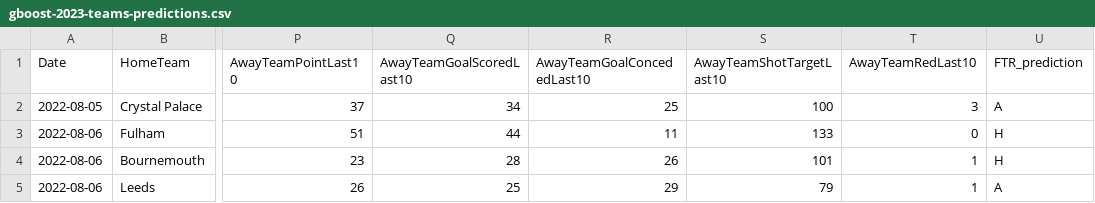
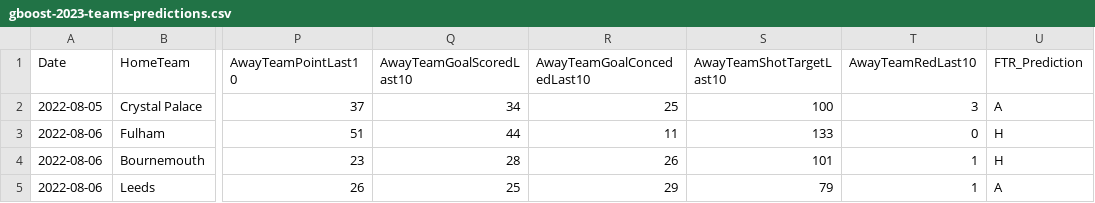
Before and after one commit to FidelioC/Project-COMP4710, a CSV file: prediction_test/gboost-2023-teams-predictions.csv, drawn as a sheet; only a part is shown, gaps mark what is left out; the diff names each change by its address in the sheet, - before the commit and + after, or states it on an @@ line.

```diff
--- a/prediction_test/gboost-2023-teams-predictions.csv
+++ b/prediction_test/gboost-2023-teams-predictions.csv
-U1: FTR_prediction
+U1: FTR_Prediction
```
Also changed, not shown: 2 other files.
